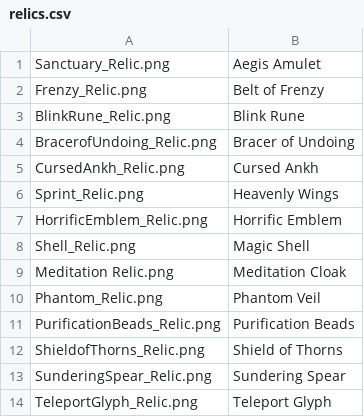
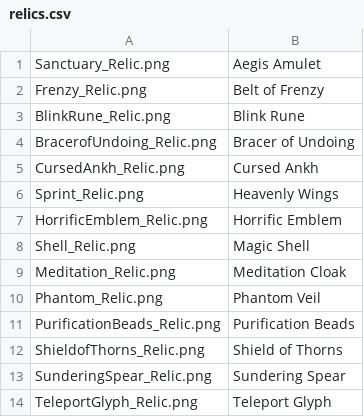
Before and after one commit to fellensteinb17/CSCI-4710-Final, a CSV file: relics.csv, drawn as a sheet.

Commit message:
Update relics.csv

```diff
--- a/relics.csv
+++ b/relics.csv
@@ -8,3 +8,3 @@ HorrificEmblem_Relic.png, Horrific Emblem
 Shell_Relic.png, Magic Shell
-Meditation Relic.png, Meditation Cloak
+Meditation_Relic.png, Meditation Cloak
 Phantom_Relic.png, Phantom Veil
```
